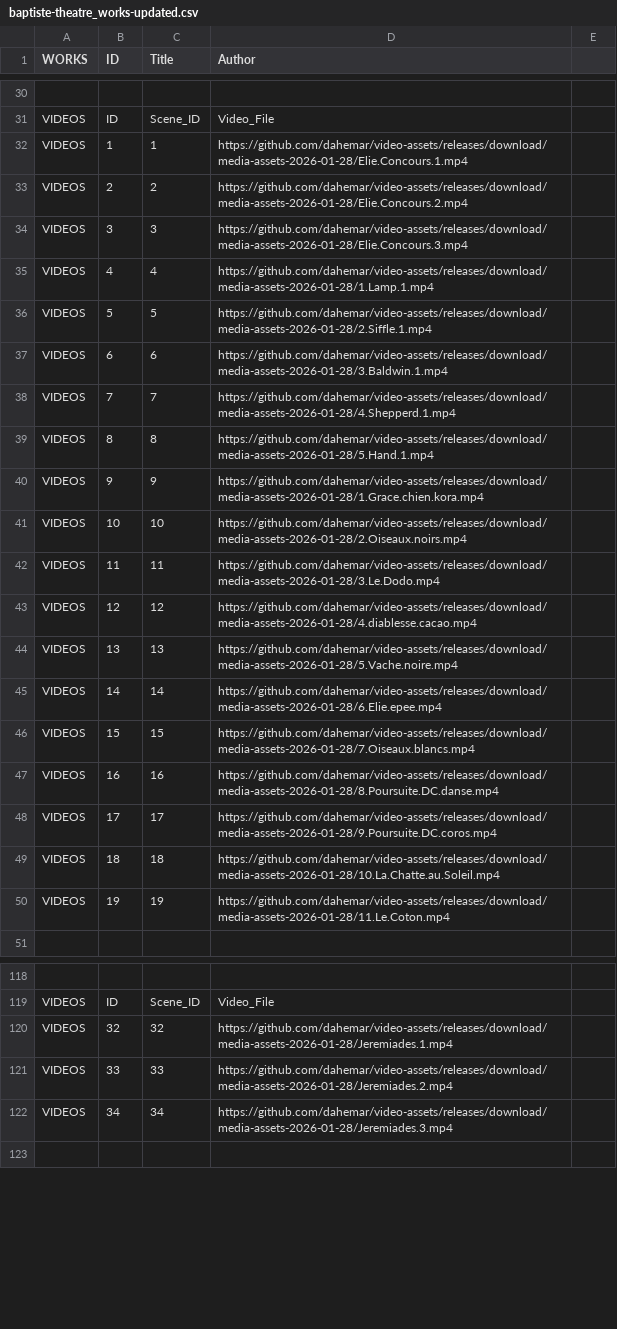
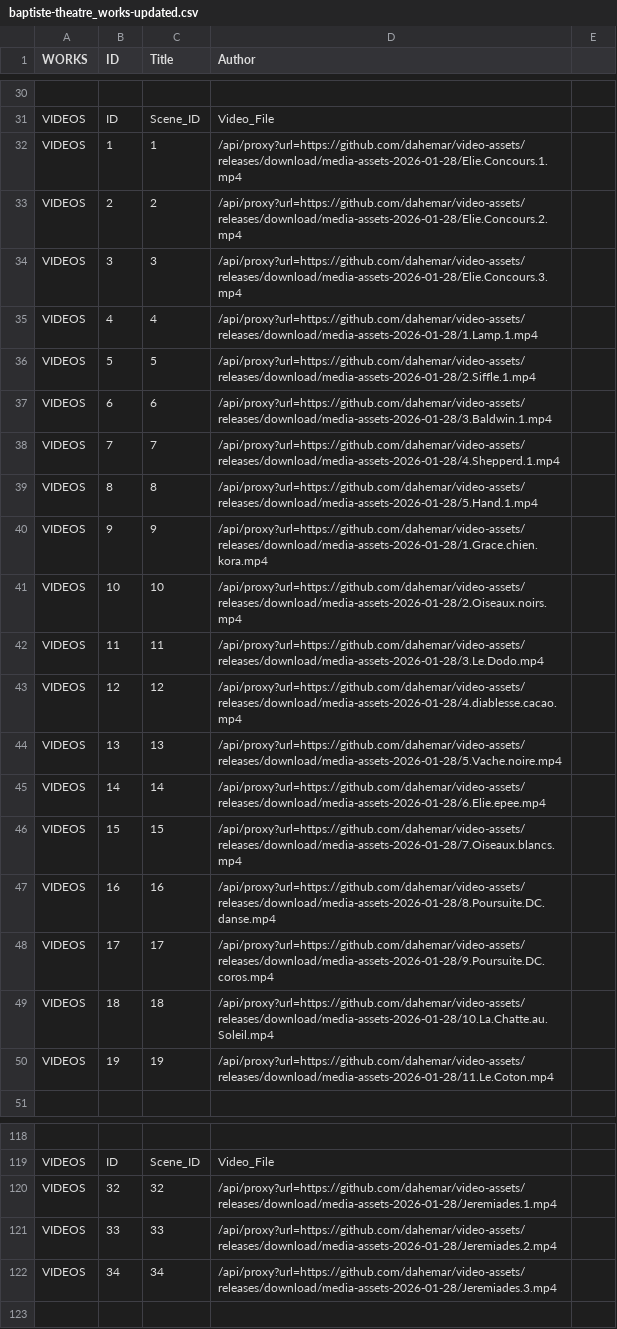
Before and after one commit to dahemar/baptiste2, a CSV file: baptiste-theatre_works-updated.csv, drawn as a sheet; only a part is shown, gaps mark what is left out; the diff covers the shown part only; the diff names each change by its address in the sheet, - before the commit and + after, or states it on an @@ line.

Commit message:
Update all video references to use /api/proxy for CORS/WebAudio compatibility

```diff
--- a/baptiste-theatre_works-updated.csv
+++ b/baptiste-theatre_works-updated.csv
-D32 (Author): https://github.com/dahemar/video-assets/releases/download/media-assets-2026-01-28/Elie.Concours.1.mp4
+D32 (Author): /api/proxy?url=https://github.com/dahemar/video-assets/releases/download/media-assets-2026-01-28/Elie.Concours.1.mp4
-D33 (Author): https://github.com/dahemar/video-assets/releases/download/media-assets-2026-01-28/Elie.Concours.2.mp4
+D33 (Author): /api/proxy?url=https://github.com/dahemar/video-assets/releases/download/media-assets-2026-01-28/Elie.Concours.2.mp4
-D34 (Author): https://github.com/dahemar/video-assets/releases/download/media-assets-2026-01-28/Elie.Concours.3.mp4
+D34 (Author): /api/proxy?url=https://github.com/dahemar/video-assets/releases/download/media-assets-2026-01-28/Elie.Concours.3.mp4
-D35 (Author): https://github.com/dahemar/video-assets/releases/download/media-assets-2026-01-28/1.Lamp.1.mp4
+D35 (Author): /api/proxy?url=https://github.com/dahemar/video-assets/releases/download/media-assets-2026-01-28/1.Lamp.1.mp4
-D36 (Author): https://github.com/dahemar/video-assets/releases/download/media-assets-2026-01-28/2.Siffle.1.mp4
+D36 (Author): /api/proxy?url=https://github.com/dahemar/video-assets/releases/download/media-assets-2026-01-28/2.Siffle.1.mp4
-D37 (Author): https://github.com/dahemar/video-assets/releases/download/media-assets-2026-01-28/3.Baldwin.1.mp4
+D37 (Author): /api/proxy?url=https://github.com/dahemar/video-assets/releases/download/media-assets-2026-01-28/3.Baldwin.1.mp4
-D38 (Author): https://github.com/dahemar/video-assets/releases/download/media-assets-2026-01-28/4.Shepperd.1.mp4
+D38 (Author): /api/proxy?url=https://github.com/dahemar/video-assets/releases/download/media-assets-2026-01-28/4.Shepperd.1.mp4
-D39 (Author): https://github.com/dahemar/video-assets/releases/download/media-assets-2026-01-28/5.Hand.1.mp4
+D39 (Author): /api/proxy?url=https://github.com/dahemar/video-assets/releases/download/media-assets-2026-01-28/5.Hand.1.mp4
-D40 (Author): https://github.com/dahemar/video-assets/releases/download/media-assets-2026-01-28/1.Grace.chien.kora.mp4
+D40 (Author): /api/proxy?url=https://github.com/dahemar/video-assets/releases/download/media-assets-2026-01-28/1.Grace.chien.kora.mp4
-D41 (Author): https://github.com/dahemar/video-assets/releases/download/media-assets-2026-01-28/2.Oiseaux.noirs.mp4
+D41 (Author): /api/proxy?url=https://github.com/dahemar/video-assets/releases/download/media-assets-2026-01-28/2.Oiseaux.noirs.mp4
-D42 (Author): https://github.com/dahemar/video-assets/releases/download/media-assets-2026-01-28/3.Le.Dodo.mp4
+D42 (Author): /api/proxy?url=https://github.com/dahemar/video-assets/releases/download/media-assets-2026-01-28/3.Le.Dodo.mp4
-D43 (Author): https://github.com/dahemar/video-assets/releases/download/media-assets-2026-01-28/4.diablesse.cacao.mp4
+D43 (Author): /api/proxy?url=https://github.com/dahemar/video-assets/releases/download/media-assets-2026-01-28/4.diablesse.cacao.mp4
-D44 (Author): https://github.com/dahemar/video-assets/releases/download/media-assets-2026-01-28/5.Vache.noire.mp4
+D44 (Author): /api/proxy?url=https://github.com/dahemar/video-assets/releases/download/media-assets-2026-01-28/5.Vache.noire.mp4
-D45 (Author): https://github.com/dahemar/video-assets/releases/download/media-assets-2026-01-28/6.Elie.epee.mp4
+D45 (Author): /api/proxy?url=https://github.com/dahemar/video-assets/releases/download/media-assets-2026-01-28/6.Elie.epee.mp4
-D46 (Author): https://github.com/dahemar/video-assets/releases/download/media-assets-2026-01-28/7.Oiseaux.blancs.mp4
+D46 (Author): /api/proxy?url=https://github.com/dahemar/video-assets/releases/download/media-assets-2026-01-28/7.Oiseaux.blancs.mp4
-D47 (Author): https://github.com/dahemar/video-assets/releases/download/media-assets-2026-01-28/8.Poursuite.DC.danse.mp4
+D47 (Author): /api/proxy?url=https://github.com/dahemar/video-assets/releases/download/media-assets-2026-01-28/8.Poursuite.DC.danse.mp4
-D48 (Author): https://github.com/dahemar/video-assets/releases/download/media-assets-2026-01-28/9.Poursuite.DC.coros.mp4
+D48 (Author): /api/proxy?url=https://github.com/dahemar/video-assets/releases/download/media-assets-2026-01-28/9.Poursuite.DC.coros.mp4
-D49 (Author): https://github.com/dahemar/video-assets/releases/download/media-assets-2026-01-28/10.La.Chatte.au.Soleil.mp4
+D49 (Author): /api/proxy?url=https://github.com/dahemar/video-assets/releases/download/media-assets-2026-01-28/10.La.Chatte.au.Soleil.mp4
-D50 (Author): https://github.com/dahemar/video-assets/releases/download/media-assets-2026-01-28/11.Le.Coton.mp4
+D50 (Author): /api/proxy?url=https://github.com/dahemar/video-assets/releases/download/media-assets-2026-01-28/11.Le.Coton.mp4
-D120 (Author): https://github.com/dahemar/video-assets/releases/download/media-assets-2026-01-28/Jeremiades.1.mp4
+D120 (Author): /api/proxy?url=https://github.com/dahemar/video-assets/releases/download/media-assets-2026-01-28/Jeremiades.1.mp4
-D121 (Author): https://github.com/dahemar/video-assets/releases/download/media-assets-2026-01-28/Jeremiades.2.mp4
+D121 (Author): /api/proxy?url=https://github.com/dahemar/video-assets/releases/download/media-assets-2026-01-28/Jeremiades.2.mp4
-D122 (Author): https://github.com/dahemar/video-assets/releases/download/media-assets-2026-01-28/Jeremiades.3.mp4
+D122 (Author): /api/proxy?url=https://github.com/dahemar/video-assets/releases/download/media-assets-2026-01-28/Jeremiades.3.mp4
```
Also changed, not shown: 12 edited cells elsewhere in this file.
